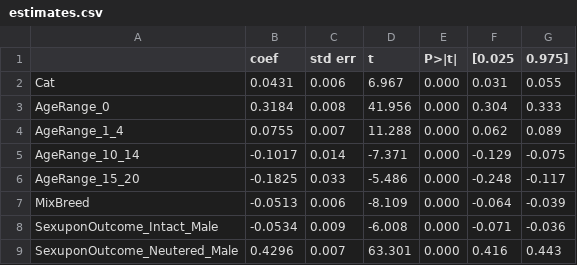
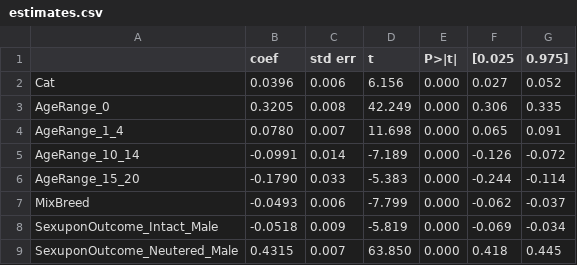
Before and after one commit to jbonfardeci/austin-animal-shelter-model, a CSV file: estimates.csv, drawn as a sheet; only a part is shown; the diff covers the shown part only.

```diff
--- a/estimates.csv
+++ b/estimates.csv
@@ -1,9 +1,9 @@
                             ,   coef   , std err ,    t    ,P>|t| ,  [0.025 ,  0.975]
-Cat                         ,    0.0431,    0.006,    6.967, 0.000,    0.031,    0.055
-AgeRange_0                  ,    0.3184,    0.008,   41.956, 0.000,    0.304,    0.333
-AgeRange_1_4                ,    0.0755,    0.007,   11.288, 0.000,    0.062,    0.089
-AgeRange_10_14              ,   -0.1017,    0.014,   -7.371, 0.000,   -0.129,   -0.075
-AgeRange_15_20              ,   -0.1825,    0.033,   -5.486, 0.000,   -0.248,   -0.117
-MixBreed                    ,   -0.0513,    0.006,   -8.109, 0.000,   -0.064,   -0.039
-SexuponOutcome_Intact_Male  ,   -0.0534,    0.009,   -6.008, 0.000,   -0.071,   -0.036
-SexuponOutcome_Neutered_Male,    0.4296,    0.007,   63.301, 0.000,    0.416,    0.443
+Cat                         ,    0.0396,    0.006,    6.156, 0.000,    0.027,    0.052
+AgeRange_0                  ,    0.3205,    0.008,   42.249, 0.000,    0.306,    0.335
+AgeRange_1_4                ,    0.0780,    0.007,   11.698, 0.000,    0.065,    0.091
+AgeRange_10_14              ,   -0.0991,    0.014,   -7.189, 0.000,   -0.126,   -0.072
+AgeRange_15_20              ,   -0.1790,    0.033,   -5.383, 0.000,   -0.244,   -0.114
+MixBreed                    ,   -0.0493,    0.006,   -7.799, 0.000,   -0.062,   -0.037
+SexuponOutcome_Intact_Male  ,   -0.0518,    0.009,   -5.819, 0.000,   -0.069,   -0.034
+SexuponOutcome_Neutered_Male,    0.4315,    0.007,   63.850, 0.000,    0.418,    0.445
```
Also changed, not shown: 12 added rows, 2 removed rows and 49 edited cells elsewhere in this file, 10 other files.
